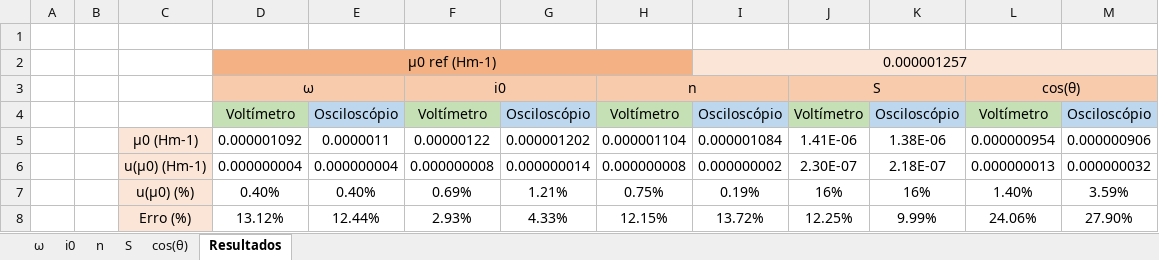
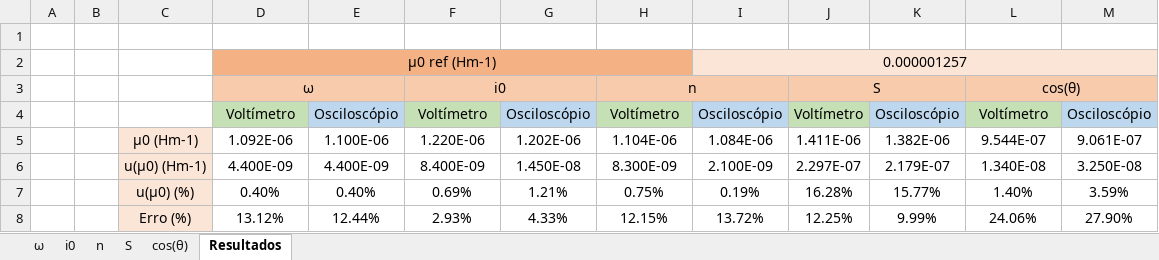
Before and after one commit to sergisousa/LABSFISICAII, an Excel workbook: 016/T3B/T3B.xlsx, sheet Resultados, drawn as a sheet; values as stored, in another font and other column widths than the file's, no borders; removed rows and columns are numbered as before the commit, all else as after; the diff names each change by its address in the sheet, - before the commit and + after, or states it on an @@ line.

```diff
--- a/016/T3B/T3B.xlsx (sheet Resultados)
+++ b/016/T3B/T3B.xlsx (sheet Resultados)
-row 5:  |  | μ0 (Hm-1) | 0.000001092 | 0.0000011 | 0.00000122 | 0.000001202 | 0.000001104 | 0.000001084 | 1.41E-06 | 1.38E-06 | 0.000000954 | 0.000000906
-row 6:  |  | u(μ0) (Hm-1) | 0.000000004 | 0.000000004 | 0.000000008 | 0.000000014 | 0.000000008 | 0.000000002 | 2.30E-07 | 2.18E-07 | 0.000000013 | 0.000000032
+row 5:  |  | μ0 (Hm-1) | 1.092E-06 | 1.100E-06 | 1.220E-06 | 1.202E-06 | 1.104E-06 | 1.084E-06 | 1.411E-06 | 1.382E-06 | 9.544E-07 | 9.061E-07
+row 6:  |  | u(μ0) (Hm-1) | 4.400E-09 | 4.400E-09 | 8.400E-09 | 1.450E-08 | 8.300E-09 | 2.100E-09 | 2.297E-07 | 2.179E-07 | 1.340E-08 | 3.250E-08
-J7: 16%
+J7: 16.28%
-K7: 16%
+K7: 15.77%
```
Also changed, not shown: sheet i0, sheet ω, sheet cos(θ), sheet n, sheet S, formulas that keep their value, charts or pictures, 016/T3A/T3A.xlsx.
